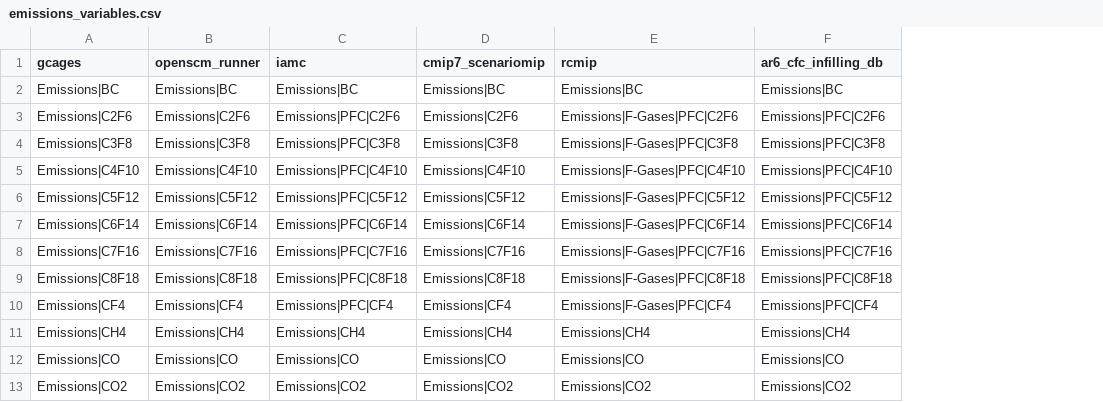
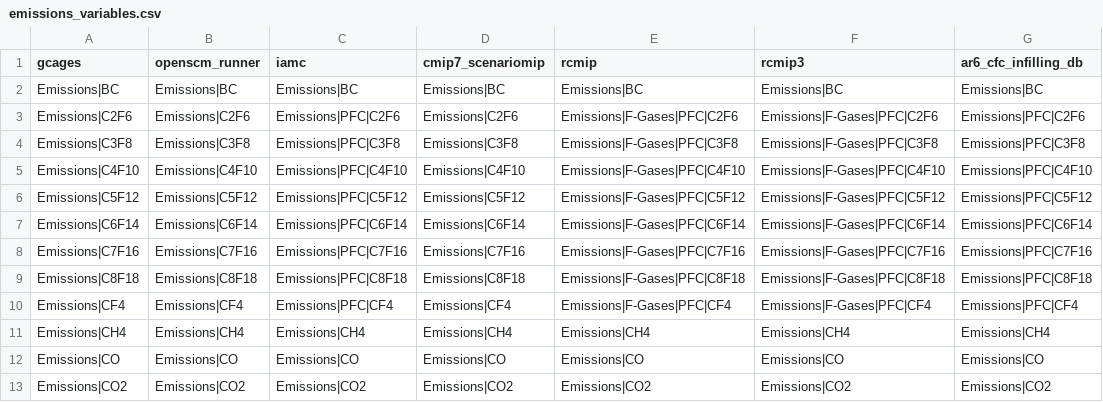
Before and after one commit to openscm/gcages, a CSV file: src/gcages/databases/emissions_variables.csv, drawn as a sheet; only a part is shown; the diff names each change by its address in the sheet, - before the commit and + after, or states it on an @@ line.

Commit message:
Update emissions_variables with RCMIP3 values

```diff
--- a/src/gcages/databases/emissions_variables.csv
+++ b/src/gcages/databases/emissions_variables.csv
+column F (rcmip3), rows 2-13: Emissions|BC | Emissions|F-Gases|PFC|C2F6 | Emissions|F-Gases|PFC|C3F8 | Emissions|F-Gases|PFC|C4F10 | Emissions|F-Gases|PFC|C5F12 | Emissions|F-Gases|PFC|C6F14 | Emissions|F-Gases|PFC|C7F16 | Emissions|F-Gases|PFC|C8F18 | Emissions|F-Gases|PFC|CF4 | Emissions|CH4 | Emissions|CO | Emissions|CO2
```
